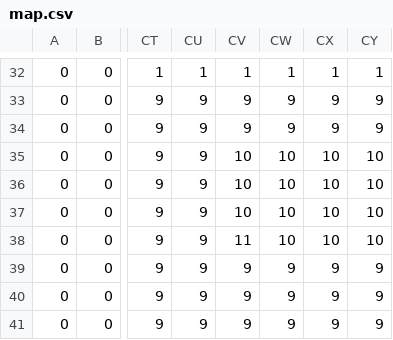
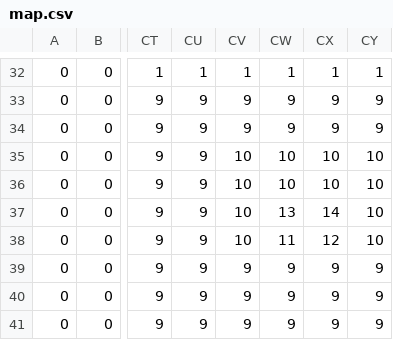
Before and after one commit to rhit-catapult/remake-team-repo-incoming-nintendo-lawsuit, a CSV file: map.csv, drawn as a sheet; only a part is shown, gaps mark what is left out; the diff names each change by its address in the sheet, - before the commit and + after, or states it on an @@ line.

```diff
--- a/map.csv
+++ b/map.csv
-CW37: 10
+CW37: 13
-CX37: 10
+CX37: 14
-CV38: 11
+CV38: 10
-CW38: 10
+CW38: 11
-CX38: 10
+CX38: 12
```
Also changed, not shown: 6 other files.
